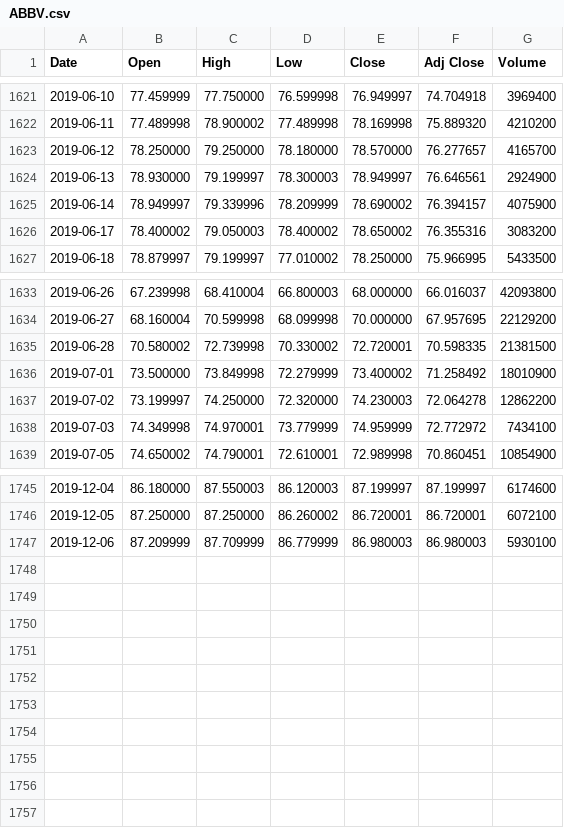
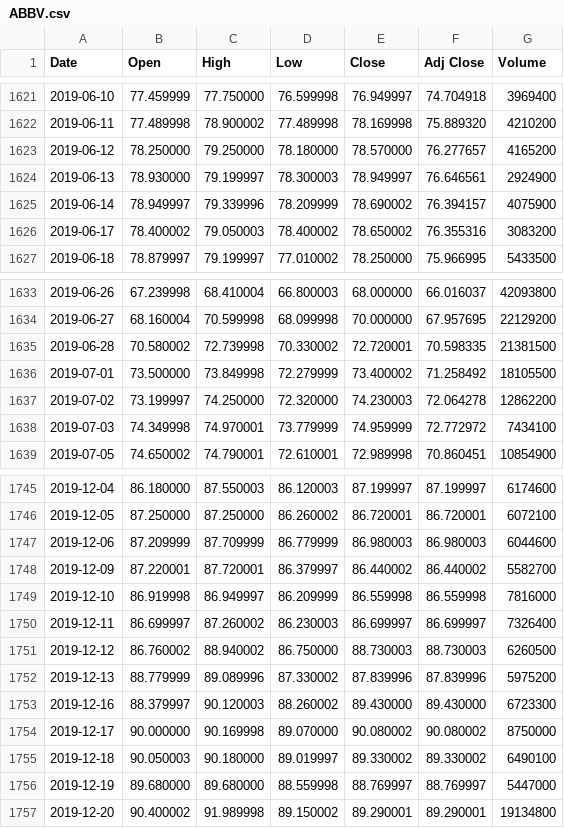
Before and after one commit to LightAN21/My_first_web, a CSV file: data/ABBV.csv, drawn as a sheet; only a part is shown, gaps mark what is left out.

```diff
--- a/data/ABBV.csv
+++ b/data/ABBV.csv
@@ -1622,3 +1622,3 @@ Date,Open,High,Low,Close,Adj Close,Volume
 2019-06-11,77.489998,78.900002,77.489998,78.169998,75.889320,4210200
-2019-06-12,78.250000,79.250000,78.180000,78.570000,76.277657,4165700
+2019-06-12,78.250000,79.250000,78.180000,78.570000,76.277657,4165200
 2019-06-13,78.930000,79.199997,78.300003,78.949997,76.646561,2924900
@@ -1635,3 +1635,3 @@ Date,Open,High,Low,Close,Adj Close,Volume
 2019-06-28,70.580002,72.739998,70.330002,72.720001,70.598335,21381500
-2019-07-01,73.500000,73.849998,72.279999,73.400002,71.258492,18010900
+2019-07-01,73.500000,73.849998,72.279999,73.400002,71.258492,18105500
 2019-07-02,73.199997,74.250000,72.320000,74.230003,72.064278,12862200
@@ -1746,2 +1746,12 @@ Date,Open,High,Low,Close,Adj Close,Volume
 2019-12-05,87.250000,87.250000,86.260002,86.720001,86.720001,6072100
-2019-12-06,87.209999,87.709999,86.779999,86.980003,86.980003,5930100
+2019-12-06,87.209999,87.709999,86.779999,86.980003,86.980003,6044600
+2019-12-09,87.220001,87.720001,86.379997,86.440002,86.440002,5582700
+2019-12-10,86.919998,86.949997,86.209999,86.559998,86.559998,7816000
+2019-12-11,86.699997,87.260002,86.230003,86.699997,86.699997,7326400
+2019-12-12,86.760002,88.940002,86.750000,88.730003,88.730003,6260500
+2019-12-13,88.779999,89.089996,87.330002,87.839996,87.839996,5975200
+2019-12-16,88.379997,90.120003,88.260002,89.430000,89.430000,6723300
+2019-12-17,90.000000,90.169998,89.070000,90.080002,90.080002,8750000
+2019-12-18,90.050003,90.180000,89.019997,89.330002,89.330002,6490100
+2019-12-19,89.680000,89.680000,88.559998,88.769997,88.769997,5447000
+2019-12-20,90.400002,91.989998,89.150002,89.290001,89.290001,19134800
```
Also changed, not shown: data/A.csv, data/AAL.csv, 7 other files.
